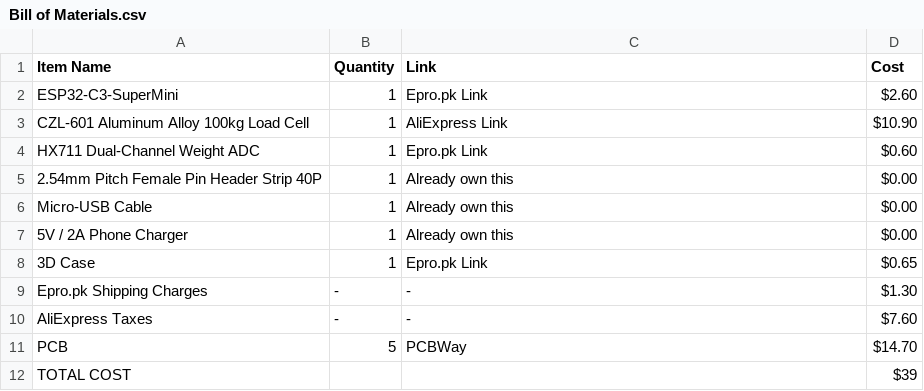
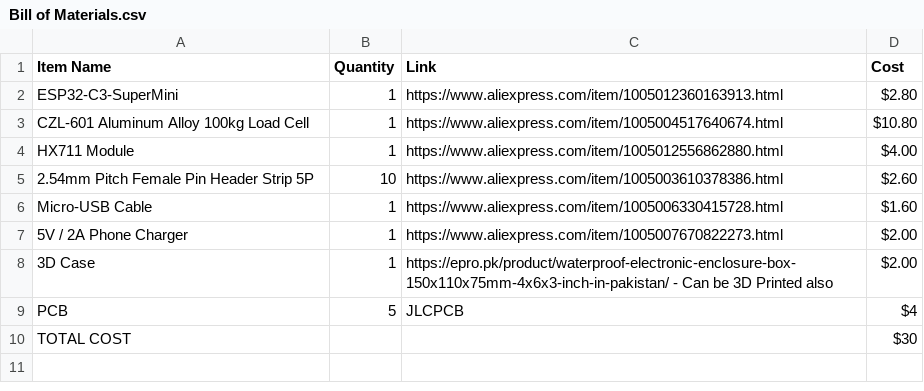
Before and after one commit to msafeerhassan/yieldguard, a CSV file: Bill of Materials.csv, drawn as a sheet.

```diff
--- a/Bill of Materials.csv
+++ b/Bill of Materials.csv
@@ -1,12 +1,10 @@
 Item Name,Quantity,Link,Cost
-ESP32-C3-SuperMini,1,Epro.pk Link,$2.60
-CZL-601 Aluminum Alloy 100kg Load Cell,1,AliExpress Link,$10.90
-HX711 Dual-Channel Weight ADC,1,Epro.pk Link,$0.60
-2.54mm Pitch Female Pin Header Strip 40P,1,Already own this,$0.00
-Micro-USB Cable,1,Already own this,$0.00
-5V / 2A Phone Charger,1,Already own this,$0.00
-3D Case,1,Epro.pk Link,$0.65
-Epro.pk Shipping Charges,-,-,$1.30
-AliExpress Taxes,-,-,$7.60
-PCB,5,PCBWay,$14.70
-TOTAL COST,,,$39
+ESP32-C3-SuperMini,1,https://www.aliexpress.com/item/1005012360163913.html,$2.80
+CZL-601 Aluminum Alloy 100kg Load Cell,1,https://www.aliexpress.com/item/1005004517640674.html,$10.80
+HX711 Module,1,https://www.aliexpress.com/item/1005012556862880.html,$4.00
+2.54mm Pitch Female Pin Header Strip 5P,10,https://www.aliexpress.com/item/1005003610378386.html,$2.60
+Micro-USB Cable,1,https://www.aliexpress.com/item/1005006330415728.html,$1.60
+5V / 2A Phone Charger,1,https://www.aliexpress.com/item/1005007670822273.html,$2.00
+3D Case,1,https://epro.pk/product/waterproof-electronic-enclosure-box-150x110x75mm-4x6x3-inch-in-pakistan/ - Can be 3D Printed also,$2.00
+PCB,5,JLCPCB,$4
+TOTAL COST,,,$30
```
Also changed, not shown: 7 other files.
